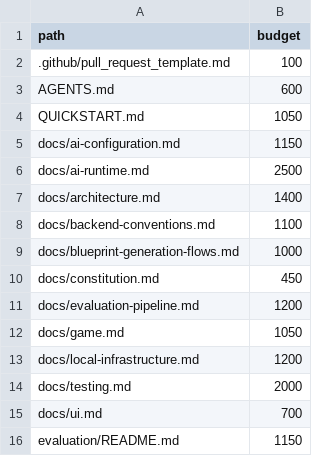
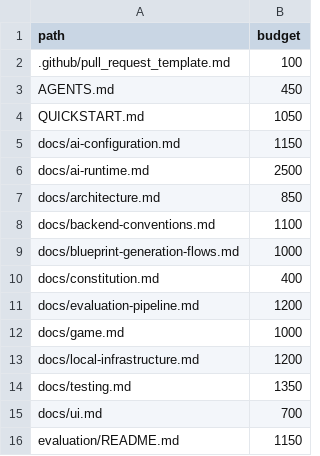
Before and after one commit to dinoderek/Mystery2, a TSV file: docs/word-budgets.tsv, drawn as a sheet; only a part is shown.

```diff
--- a/docs/word-budgets.tsv
+++ b/docs/word-budgets.tsv
@@ -2,3 +2,3 @@ path	budget
 .github/pull_request_template.md	100
-AGENTS.md	600
+AGENTS.md	450
 QUICKSTART.md	1050
@@ -6,10 +6,10 @@ docs/ai-configuration.md	1150
 docs/ai-runtime.md	2500
-docs/architecture.md	1400
+docs/architecture.md	850
 docs/backend-conventions.md	1100
 docs/blueprint-generation-flows.md	1000
-docs/constitution.md	450
+docs/constitution.md	400
 docs/evaluation-pipeline.md	1200
-docs/game.md	1050
+docs/game.md	1000
 docs/local-infrastructure.md	1200
-docs/testing.md	2000
+docs/testing.md	1350
 docs/ui.md	700
```
Also changed, not shown: 5 other files.
